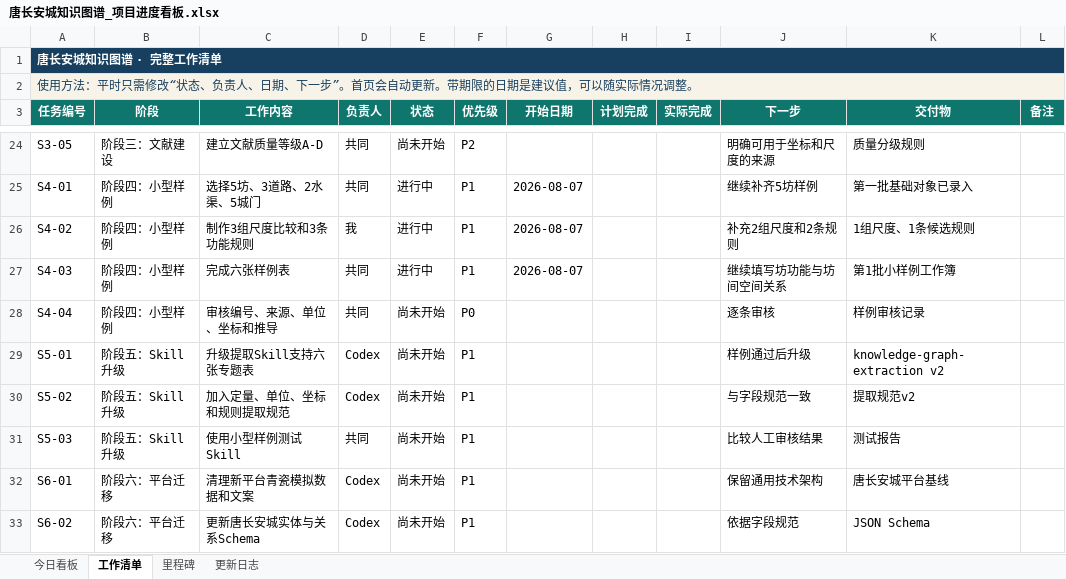
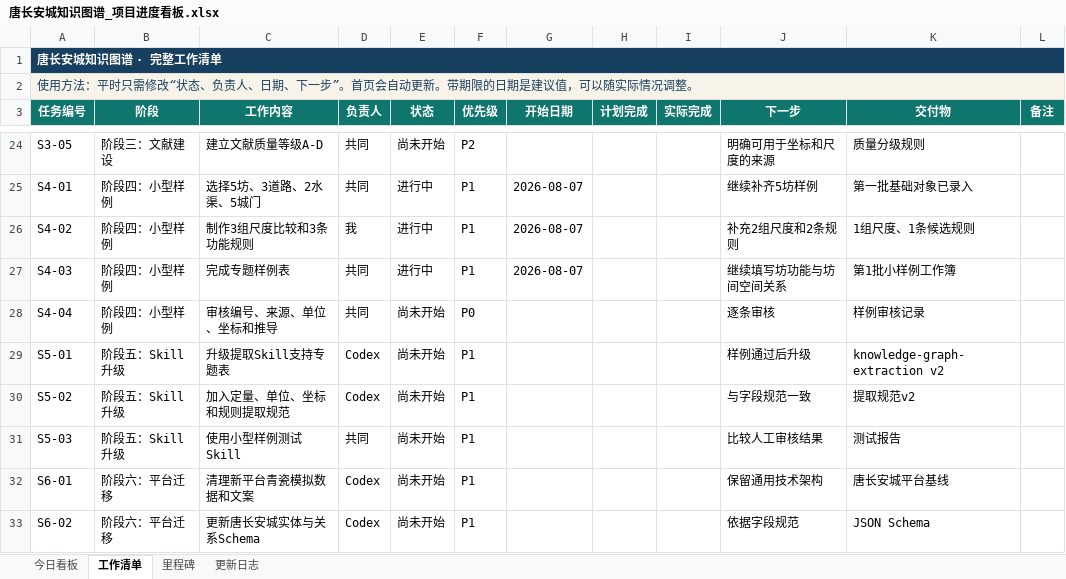
Before and after one commit to RIiiiiii-t/tang-changan-knowledge-graph, an Excel workbook: 00-项目总览/唐长安城知识图谱_项目进度看板.xlsx, sheet 工作清单, drawn as a sheet; only a part is shown, gaps mark what is left out; values as stored, in another font and other column widths than the file's, no borders; conditional formats not drawn; the diff covers the shown part only; the diff names each change by its address in the sheet, - before the commit and + after, or states it on an @@ line.

```diff
--- a/00-项目总览/唐长安城知识图谱_项目进度看板.xlsx (sheet 工作清单)
+++ b/00-项目总览/唐长安城知识图谱_项目进度看板.xlsx (sheet 工作清单)
-C27 (工作内容): 完成六张样例表
+C27 (工作内容): 完成专题样例表
-C29 (工作内容): 升级提取Skill支持六张专题表
+C29 (工作内容): 升级提取Skill支持专题表
```
Also changed, not shown: 4 added rows and 6 edited cells elsewhere in this sheet, sheet 今日看板, sheet 更新日志, charts or pictures, 02-项目文档/唐长安城知识图谱录入模板_阶段二_v1.xlsx, 05-Excel数据/小型样例_第1批_文献片段与基础对象_v1.xlsx.
